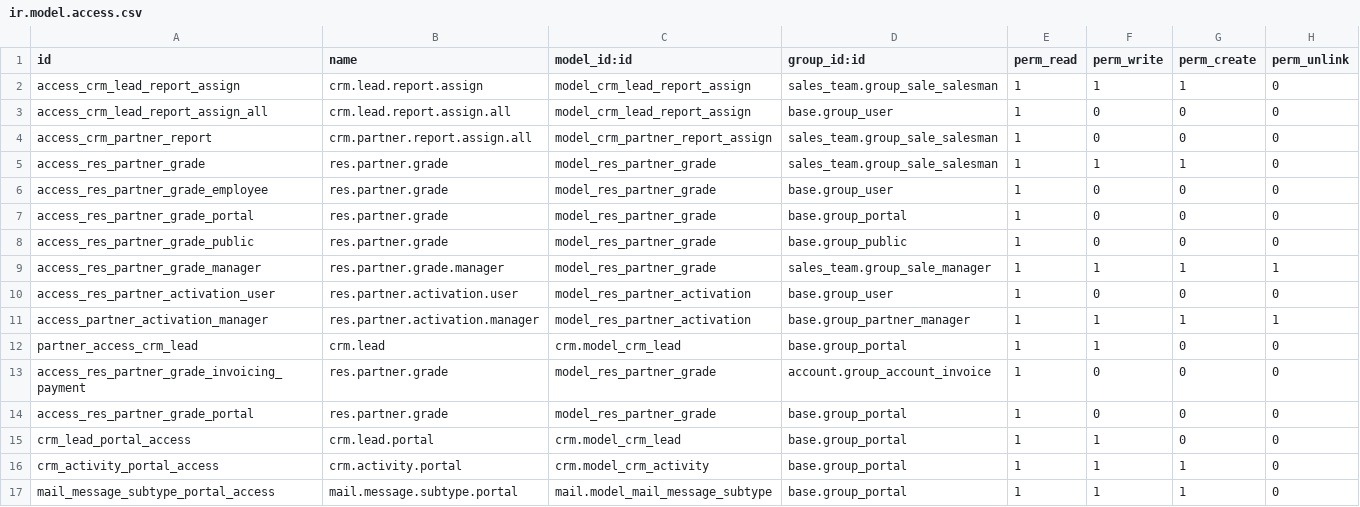
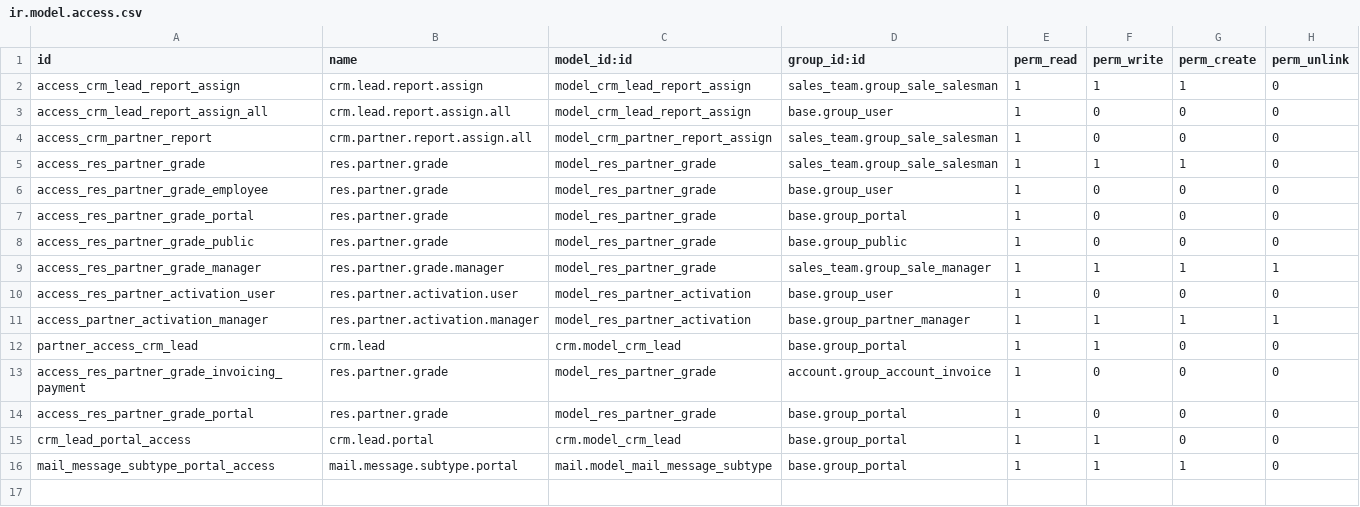
Before and after one commit to cogitoweb/OCB, a CSV file: addons/website_crm_partner_assign/security/ir.model.access.csv, drawn as a sheet.

```diff
--- a/addons/website_crm_partner_assign/security/ir.model.access.csv
+++ b/addons/website_crm_partner_assign/security/ir.model.access.csv
@@ -15,3 +15,2 @@ access_res_partner_grade_portal,res.partner.grade,model_res_partner_grade,base.g
 crm_lead_portal_access,crm.lead.portal,crm.model_crm_lead,base.group_portal,1,1,0,0
-crm_activity_portal_access,crm.activity.portal,crm.model_crm_activity,base.group_portal,1,1,1,0
 mail_message_subtype_portal_access,mail.message.subtype.portal,mail.model_mail_message_subtype,base.group_portal,1,1,1,0
```
Also changed, not shown: addons/crm/security/ir.model.access.csv, 24 other files.
